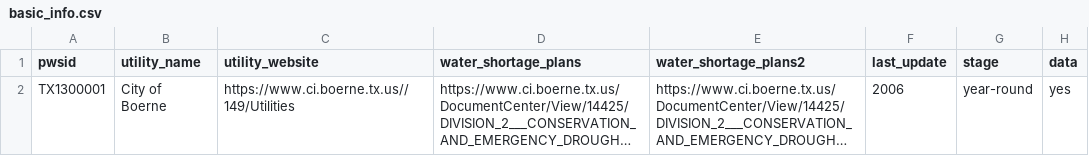
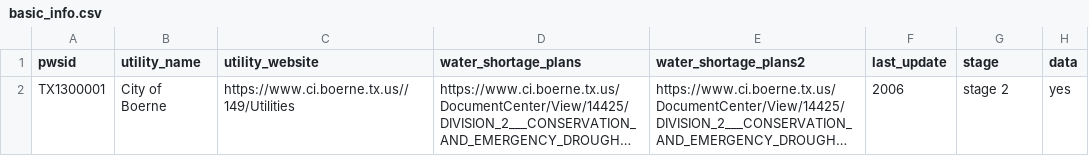
Before and after one commit to BoerneIoW/Boerne-Dashboard, a CSV file: data/basic_info.csv, drawn as a sheet; long unchanged cells end in …; the diff names each change by its address in the sheet, - before the commit and + after, or states it on an @@ line.

Commit message:
Update basic_info.csv

```diff
--- a/data/basic_info.csv
+++ b/data/basic_info.csv
-G2 (stage): year-round
+G2 (stage): stage 2
```
